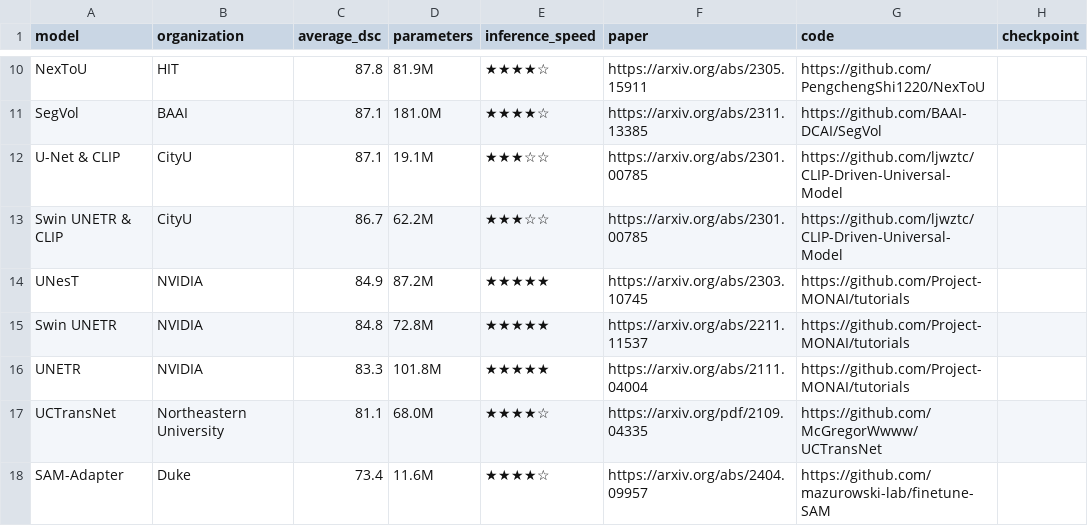
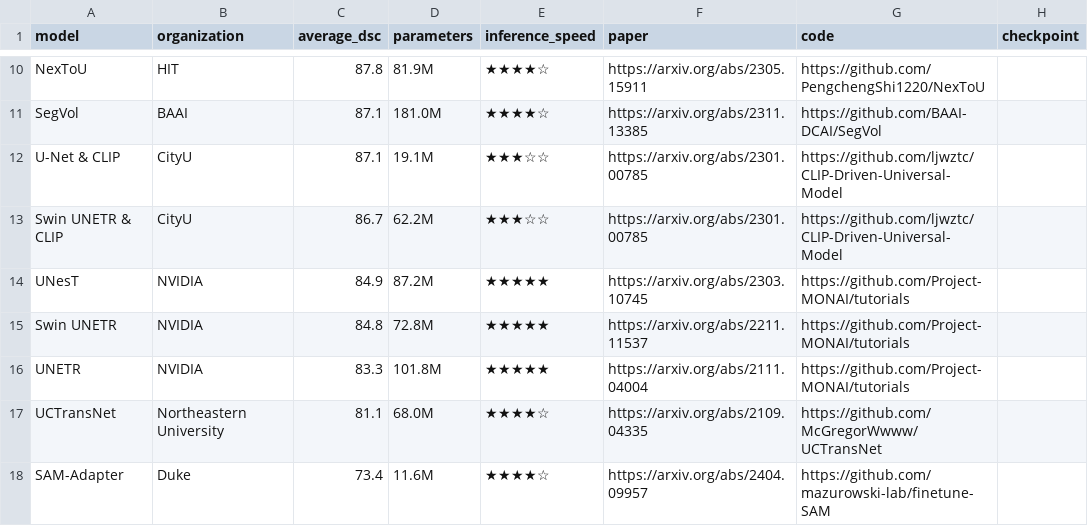
Before and after one commit to MrGiovanni/Touchstone, a CSV file: leaderboard/data/models.csv, drawn as a sheet; only a part is shown, gaps mark what is left out.

```diff
--- a/leaderboard/data/models.csv
+++ b/leaderboard/data/models.csv
@@ -16,3 +16,3 @@ Swin UNETR,NVIDIA,84.8,72.8M,★★★★★,https://arxiv.org/abs/2211.11537,ht
 UNETR,NVIDIA,83.3,101.8M,★★★★★,https://arxiv.org/abs/2111.04004,https://github.com/Project-MONAI/tutorials,
-UCTransNet,Northeastern University,81.1,68.0M,★★★★☆,https://arxiv.org/pdf/2109.04335,https://github.com/McGregorWwww/UCTransNet,
+UCTransNet,Northeastern University,81.1,68.0M,★★★★☆,https://arxiv.org/abs/2109.04335,https://github.com/McGregorWwww/UCTransNet,
 SAM-Adapter,Duke,73.4,11.6M,★★★★☆,https://arxiv.org/abs/2404.09957,https://github.com/mazurowski-lab/finetune-SAM,
```
Also changed, not shown: leaderboard/data/leaderboard.csv, 6 other files.
